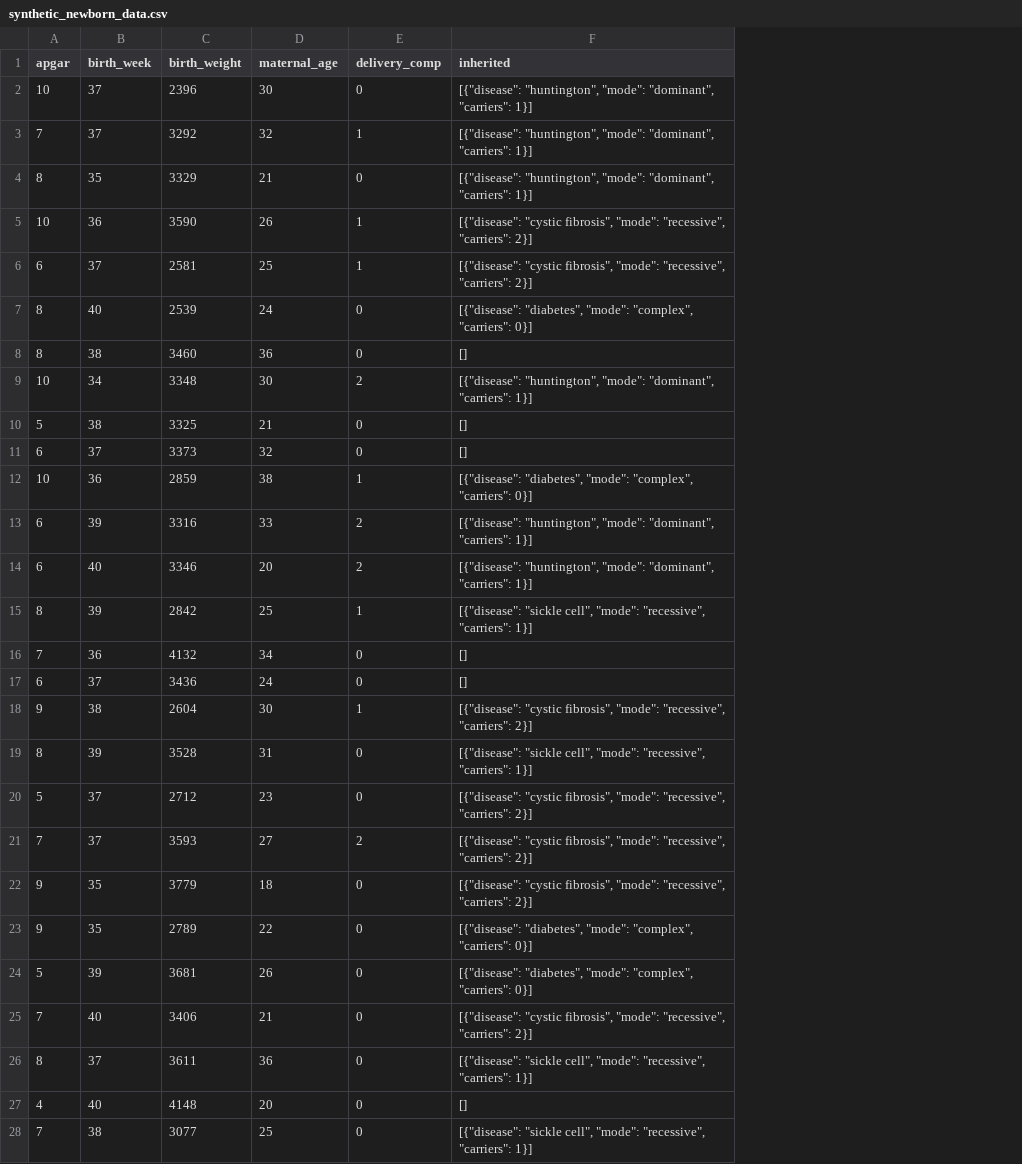
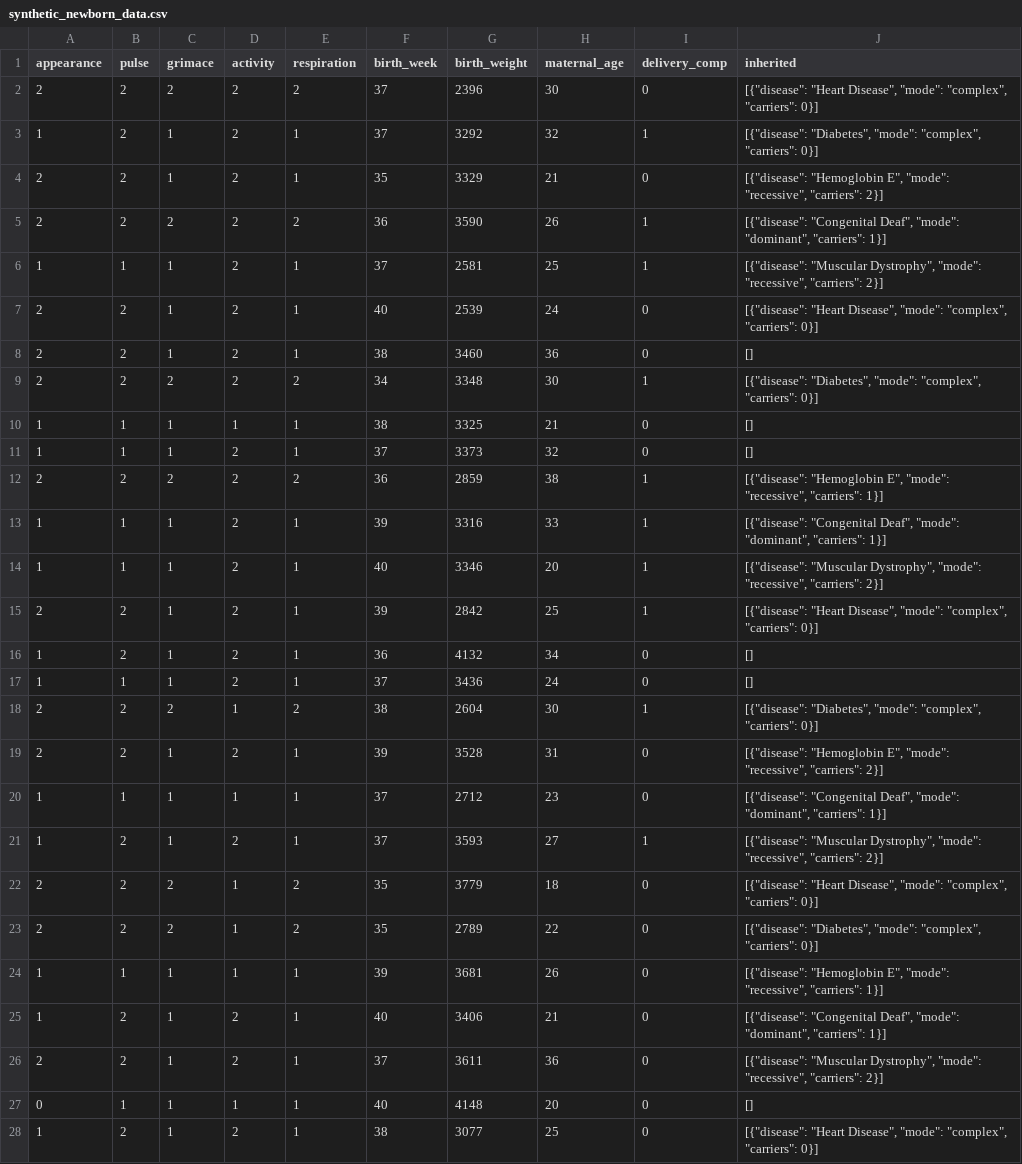
Before and after one commit to yoon04/Newborn-Health-Risk-Assessment, a CSV file: synthetic_newborn_data.csv, drawn as a sheet; only a part is shown; removed rows and columns are numbered as before the commit, all else as after; the diff covers the shown part only; the diff names each change by its address in the sheet, - before the commit and + after, or states it on an @@ line.

Commit message:
Updated dataset

```diff
--- a/synthetic_newborn_data.csv
+++ b/synthetic_newborn_data.csv
-column A (apgar), rows 2-28: 10 | 7 | 8 | 10 | 6 | 8 | 8 | 10 | 5 | 6 | 10 | 6 | 6 | 8 | 7 | 6 | 9 | 8 | 5 | 7 | 9 | 9 | 5 | 7 | 8 | 4 | 7
+column A (appearance), rows 2-28: 2 | 1 | 2 | 2 | 1 | 2 | 2 | 2 | 1 | 1 | 2 | 1 | 1 | 2 | 1 | 1 | 2 | 2 | 1 | 1 | 2 | 2 | 1 | 1 | 2 | 0 | 1
+column B (pulse), rows 2-28: 2 | 2 | 2 | 2 | 1 | 2 | 2 | 2 | 1 | 1 | 2 | 1 | 1 | 2 | 2 | 1 | 2 | 2 | 1 | 2 | 2 | 2 | 1 | 2 | 2 | 1 | 2
+column C (grimace), rows 2-28: 2 | 1 | 1 | 2 | 1 | 1 | 1 | 2 | 1 | 1 | 2 | 1 | 1 | 1 | 1 | 1 | 2 | 1 | 1 | 1 | 2 | 2 | 1 | 1 | 1 | 1 | 1
+column D (activity), rows 2-28: 2 | 2 | 2 | 2 | 2 | 2 | 2 | 2 | 1 | 2 | 2 | 2 | 2 | 2 | 2 | 2 | 1 | 2 | 1 | 2 | 1 | 1 | 1 | 2 | 2 | 1 | 2
+column E (respiration), rows 2-28: 2 | 1 | 1 | 2 | 1 | 1 | 1 | 2 | 1 | 1 | 2 | 1 | 1 | 1 | 1 | 1 | 2 | 1 | 1 | 1 | 2 | 2 | 1 | 1 | 1 | 1 | 1
-J2 (inherited): [{"disease": "huntington", "mode": "dominant", "carriers": 1}]
+J2 (inherited): [{"disease": "Heart Disease", "mode": "complex", "carriers": 0}]
-J3 (inherited): [{"disease": "huntington", "mode": "dominant", "carriers": 1}]
+J3 (inherited): [{"disease": "Diabetes", "mode": "complex", "carriers": 0}]
-J4 (inherited): [{"disease": "huntington", "mode": "dominant", "carriers": 1}]
+J4 (inherited): [{"disease": "Hemoglobin E", "mode": "recessive", "carriers": 2}]
-J5 (inherited): [{"disease": "cystic fibrosis", "mode": "recessive", "carriers": 2}]
+J5 (inherited): [{"disease": "Congenital Deaf", "mode": "dominant", "carriers": 1}]
-J6 (inherited): [{"disease": "cystic fibrosis", "mode": "recessive",…
+J6 (inherited): [{"disease": "Muscular Dystrophy", "mode": "recessive",…
-J7 (inherited): [{"disease": "diabetes", "mode": "complex",…
+J7 (inherited): [{"disease": "Heart Disease", "mode": "complex",…
-I9 (delivery_comp): 2
+I9 (delivery_comp): 1
-J9 (inherited): [{"disease": "huntington", "mode": "dominant", "carriers": 1}]
+J9 (inherited): [{"disease": "Diabetes", "mode": "complex", "carriers": 0}]
-J12 (inherited): [{"disease": "diabetes", "mode": "complex", "carriers": 0}]
+J12 (inherited): [{"disease": "Hemoglobin E", "mode": "recessive", "carriers": 1}]
-I13:I14 (delivery_comp): 2
+I13:I14 (delivery_comp): 1
-J13 (inherited): [{"disease": "huntington", "mode": "dominant",…
+J13 (inherited): [{"disease": "Congenital Deaf", "mode": "dominant",…
-J14 (inherited): [{"disease": "huntington", "mode": "dominant", "carriers": 1}]
+J14 (inherited): [{"disease": "Muscular Dystrophy", "mode": "recessive", "carriers": 2}]
-J15 (inherited): [{"disease": "sickle cell", "mode": "recessive", "carriers": 1}]
+J15 (inherited): [{"disease": "Heart Disease", "mode": "complex", "carriers": 0}]
-J18 (inherited): [{"disease": "cystic fibrosis", "mode": "recessive", "carriers": 2}]
+J18 (inherited): [{"disease": "Diabetes", "mode": "complex", "carriers": 0}]
-J19 (inherited): [{"disease": "sickle cell", "mode": "recessive", "carriers": 1}]
+J19 (inherited): [{"disease": "Hemoglobin E", "mode": "recessive", "carriers": 2}]
-J20 (inherited): [{"disease": "cystic fibrosis", "mode": "recessive", "carriers": 2}]
+J20 (inherited): [{"disease": "Congenital Deaf", "mode": "dominant", "carriers": 1}]
-I21 (delivery_comp): 2
+I21 (delivery_comp): 1
-J21 (inherited): [{"disease": "cystic fibrosis", "mode": "recessive",…
+J21 (inherited): [{"disease": "Muscular Dystrophy", "mode": "recessive",…
-J22 (inherited): [{"disease": "cystic fibrosis", "mode": "recessive", "carriers": 2}]
+J22 (inherited): [{"disease": "Heart Disease", "mode": "complex", "carriers": 0}]
-J23 (inherited): [{"disease": "diabetes", "mode": "complex",…
+J23 (inherited): [{"disease": "Diabetes", "mode": "complex",…
-J24 (inherited): [{"disease": "diabetes", "mode": "complex", "carriers": 0}]
+J24 (inherited): [{"disease": "Hemoglobin E", "mode": "recessive", "carriers": 1}]
-J25 (inherited): [{"disease": "cystic fibrosis", "mode": "recessive", "carriers": 2}]
+J25 (inherited): [{"disease": "Congenital Deaf", "mode": "dominant", "carriers": 1}]
-J26 (inherited): [{"disease": "sickle cell", "mode": "recessive", "carriers": 1}]
+J26 (inherited): [{"disease": "Muscular Dystrophy", "mode": "recessive", "carriers": 2}]
-J28 (inherited): [{"disease": "sickle cell", "mode": "recessive", "carriers": 1}]
+J28 (inherited): [{"disease": "Heart Disease", "mode": "complex", "carriers": 0}]
```
Also changed, not shown: 77 edited cells elsewhere in this file, 1 other file.
